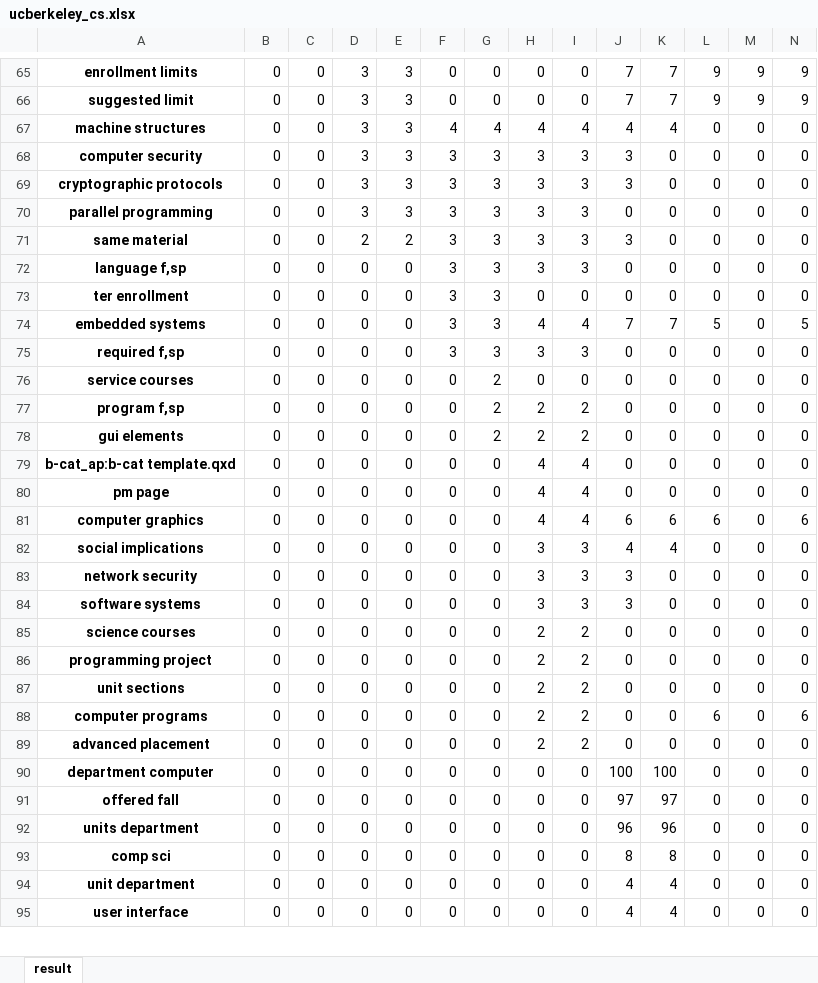
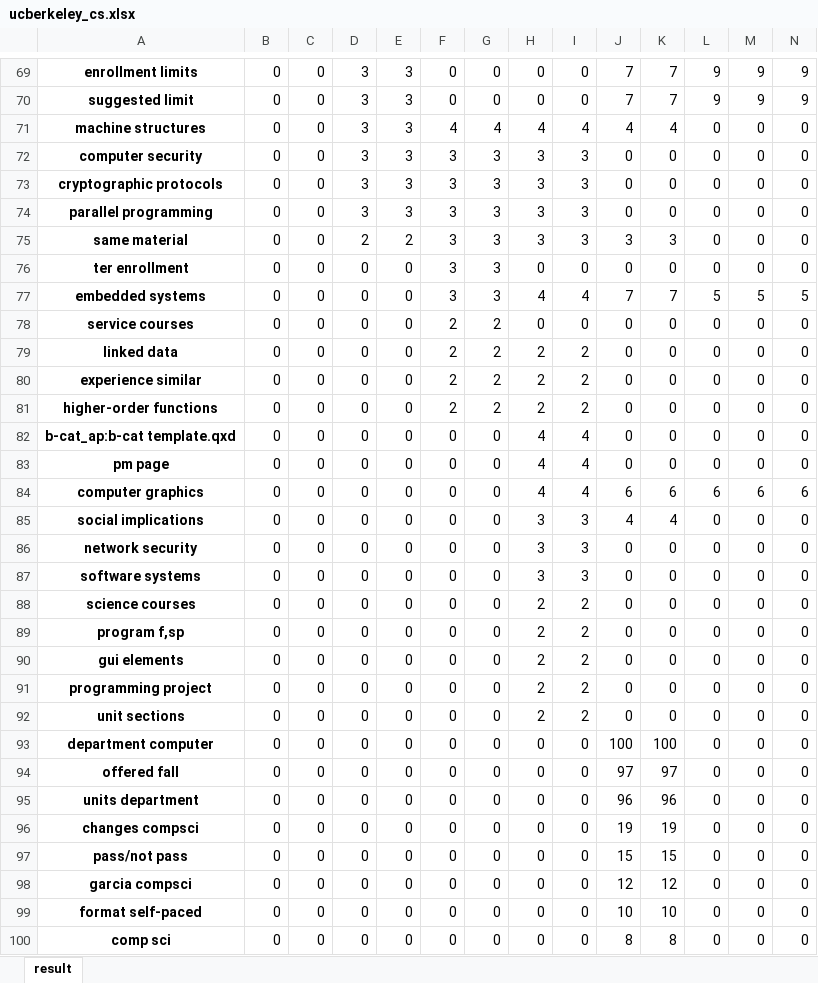
Before and after one commit to johnsonlumia/ECE143_Project, an Excel workbook: ucberkeley_cs.xlsx, sheet result, drawn as a sheet; only a part is shown, gaps mark what is left out; the shorter side is filled out with more unchanged rows; values as stored, in another font and other column widths than the file's, no borders; removed rows and columns are numbered as before the commit, all else as after; rows hold the shown columns only; the diff covers the shown part only; the diff names each change by its address in the sheet, - before the commit and + after, or states it on an @@ line.

```diff
--- a/ucberkeley_cs.xlsx (sheet result)
+++ b/ucberkeley_cs.xlsx (sheet result)
-J72:J73: 3
+J72:J73: 0
-K75: 0
+K75: 3
-row 72: language f,sp | 0 | 0 | 0 | 0 | 3 | 3 | 3 | 3 | 0 | 0 | 0 | 0 | 0
-M77: 0
+M77: 5
-row 75: required f,sp | 0 | 0 | 0 | 0 | 3 | 3 | 3 | 3 | 0 | 0 | 0 | 0 | 0
-F78: 0
+F78: 2
+row 79: linked data | 0 | 0 | 0 | 0 | 2 | 2 | 2 | 2 | 0 | 0 | 0 | 0 | 0
-A80: program f,sp
+A80: experience similar
-F80:F81: 0
+F80:F81: 2
-A81: gui elements
+A81: higher-order functions
-M84: 0
+M84: 6
-J86:J87: 3
+J86:J87: 0
+row 89: program f,sp | 0 | 0 | 0 | 0 | 0 | 0 | 2 | 2 | 0 | 0 | 0 | 0 | 0
+row 90: gui elements | 0 | 0 | 0 | 0 | 0 | 0 | 2 | 2 | 0 | 0 | 0 | 0 | 0
-row 88: computer programs | 0 | 0 | 0 | 0 | 0 | 0 | 2 | 2 | 0 | 0 | 6 | 0 | 6
-row 89: advanced placement | 0 | 0 | 0 | 0 | 0 | 0 | 2 | 2 | 0 | 0 | 0 | 0 | 0
+row 96: changes compsci | 0 | 0 | 0 | 0 | 0 | 0 | 0 | 0 | 19 | 19 | 0 | 0 | 0
+row 97: pass/not pass | 0 | 0 | 0 | 0 | 0 | 0 | 0 | 0 | 15 | 15 | 0 | 0 | 0
+row 98: garcia compsci | 0 | 0 | 0 | 0 | 0 | 0 | 0 | 0 | 12 | 12 | 0 | 0 | 0
+row 99: format self-paced | 0 | 0 | 0 | 0 | 0 | 0 | 0 | 0 | 10 | 10 | 0 | 0 | 0
```
Also changed, not shown: 30 added rows, 20 removed rows and 66 edited cells elsewhere in this sheet, ucla_cse.xlsx, ucsb_ece.xlsx, 24 other files.
